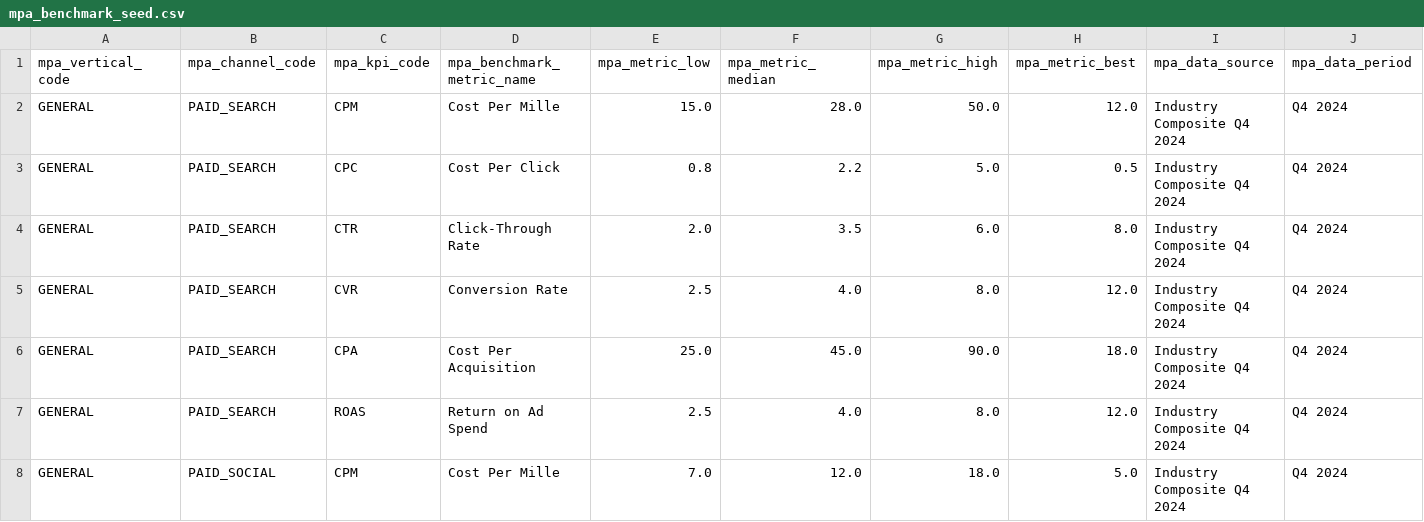
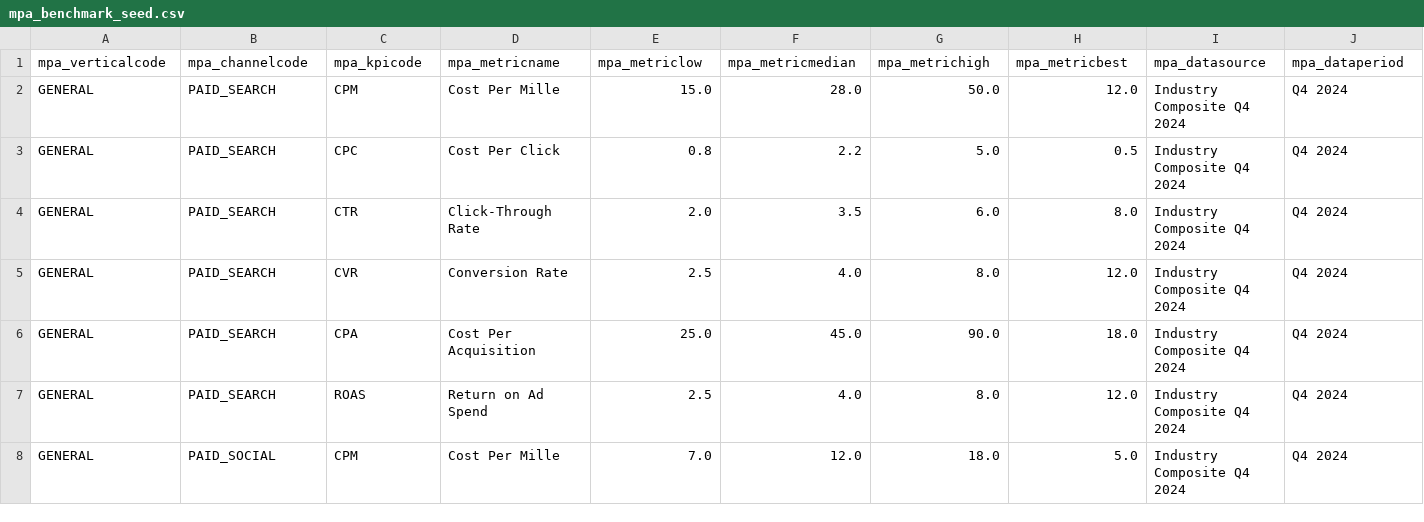
Before and after one commit to kevcofett/Kessel-Digital-Agent-Platform, a CSV file: release/v5.5/agents/mpa/base/data/seed/mpa_benchmark_seed.csv, drawn as a sheet; only a part is shown; the diff covers the shown part only; the diff names each change by its address in the sheet, - before the commit and + after, or states it on an @@ line.

```diff
--- a/release/v5.5/agents/mpa/base/data/seed/mpa_benchmark_seed.csv
+++ b/release/v5.5/agents/mpa/base/data/seed/mpa_benchmark_seed.csv
-A1: mpa_vertical_code
+A1: mpa_verticalcode
-B1: mpa_channel_code
+B1: mpa_channelcode
-C1: mpa_kpi_code
+C1: mpa_kpicode
-D1: mpa_benchmark_metric_name
+D1: mpa_metricname
-E1: mpa_metric_low
+E1: mpa_metriclow
-F1: mpa_metric_median
+F1: mpa_metricmedian
-G1: mpa_metric_high
+G1: mpa_metrichigh
-H1: mpa_metric_best
+H1: mpa_metricbest
-I1: mpa_data_source
+I1: mpa_datasource
-J1: mpa_data_period
+J1: mpa_dataperiod
```
Also changed, not shown: 3 edited cells elsewhere in this file, release/v5.5/agents/mpa/base/data/seed/mpa_channel_seed.csv, release/v5.5/agents/mpa/base/data/seed/mpa_kpi_seed.csv, 9 other files.
